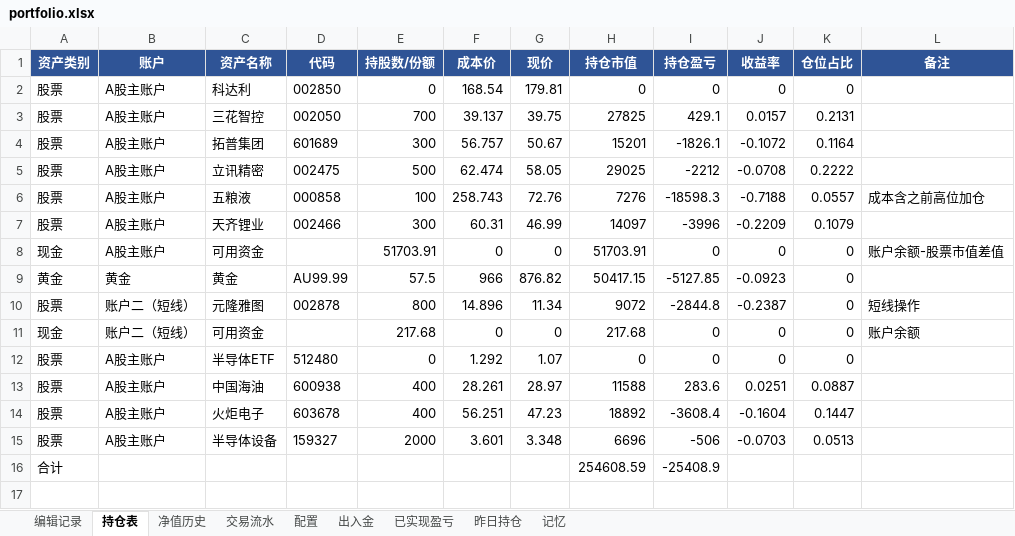
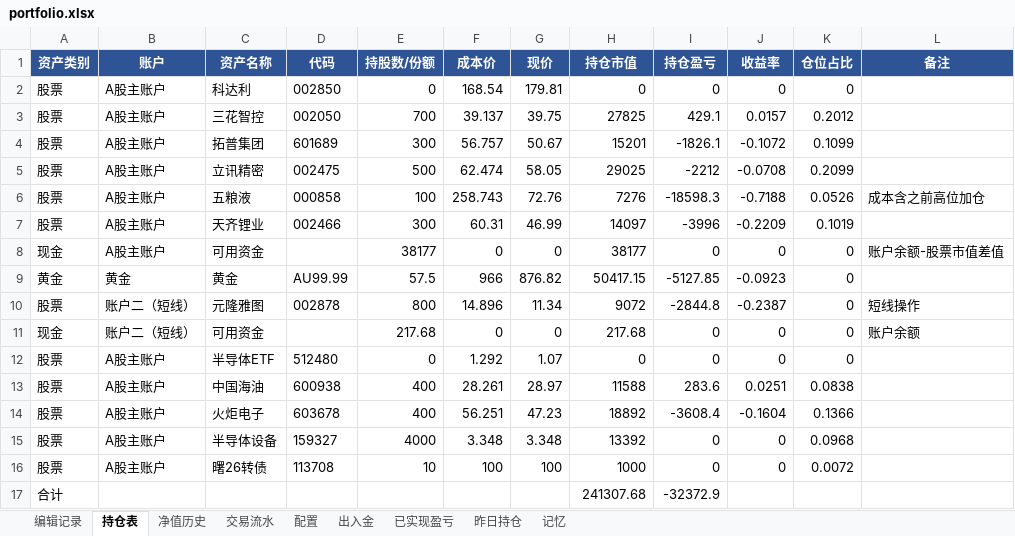
Before and after one commit to wanchangjia-png/investment-agent, an Excel workbook: portfolio.xlsx, sheet 持仓表, drawn as a sheet; values as stored, in another font and other column widths than the file's, no borders; addresses are those after the commit; the diff names each change by its address in the sheet, - before the commit and + after, or states it on an @@ line.

Commit message:
auto-sync portfolio.xlsx 2026-07-18 17:45

```diff
--- a/portfolio.xlsx (sheet 持仓表)
+++ b/portfolio.xlsx (sheet 持仓表)
-K3 (仓位占比): 0.2131
+K3 (仓位占比): 0.2012
-K4 (仓位占比): 0.1164
+K4 (仓位占比): 0.1099
-K5 (仓位占比): 0.2222
+K5 (仓位占比): 0.2099
-K6 (仓位占比): 0.0557
+K6 (仓位占比): 0.0526
-K7 (仓位占比): 0.1079
+K7 (仓位占比): 0.1019
-E8 (持股数/份额): 51703.91
+E8 (持股数/份额): 38177
-H8 (持仓市值): 51703.91
+H8 (持仓市值): 38177
-K13 (仓位占比): 0.0887
+K13 (仓位占比): 0.0838
-K14 (仓位占比): 0.1447
+K14 (仓位占比): 0.1366
-E15 (持股数/份额): 2000
+E15 (持股数/份额): 4000
-F15 (成本价): 3.601
+F15 (成本价): 3.348
-H15 (持仓市值): 6696
+H15 (持仓市值): 13392
-I15 (持仓盈亏): -506
+I15 (持仓盈亏): 0
-J15 (收益率): -0.0703
+J15 (收益率): 0
-K15 (仓位占比): 0.0513
+K15 (仓位占比): 0.0968
+row 16: 股票 | A股主账户 | 曙26转债 | 113708 | 10 | 100 | 100 | 1000 | 0 | 0 | 0.0072
-H17 (持仓市值): 254608.59
+H17 (持仓市值): 241307.68
-I17 (持仓盈亏): -25408.9
+I17 (持仓盈亏): -32372.9
```
Also changed, not shown: sheet 编辑记录.
